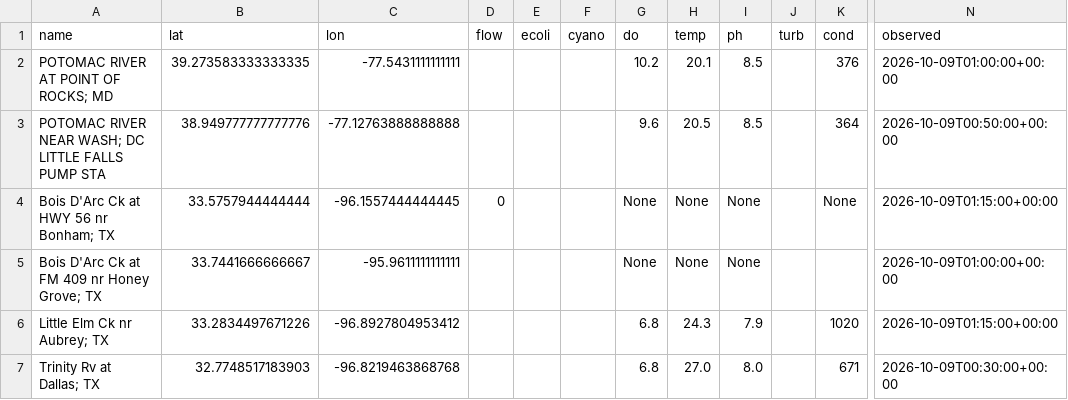
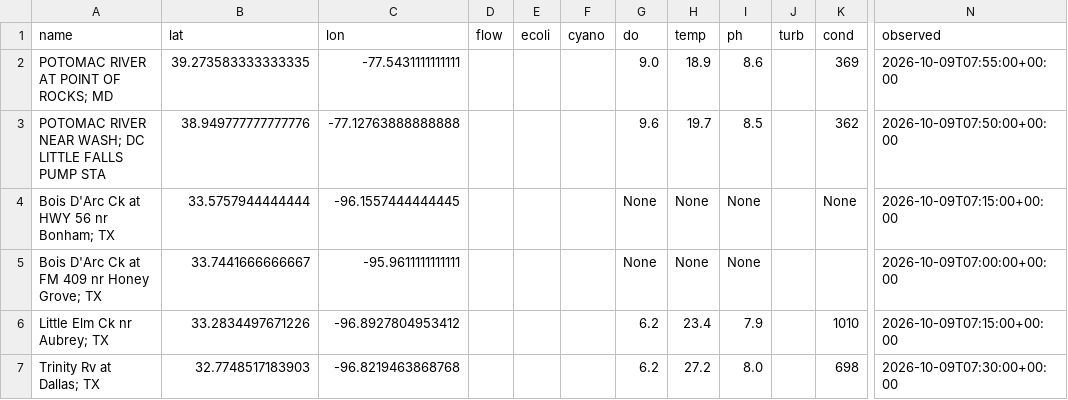
Before and after one commit to ltubati29/Watershed_Ledger, a CSV file: live/readings.csv, drawn as a sheet; only a part is shown, gaps mark what is left out; the diff names each change by its address in the sheet, - before the commit and + after, or states it on an @@ line.

```diff
--- a/live/readings.csv
+++ b/live/readings.csv
-G2 (do): 10.2
+G2 (do): 9.0
-H2 (temp): 20.1
+H2 (temp): 18.9
-I2 (ph): 8.5
+I2 (ph): 8.6
-K2 (cond): 376
+K2 (cond): 369
-N2 (observed): 2026-10-09T01:00:00+00:00
+N2 (observed): 2026-10-09T07:55:00+00:00
-H3 (temp): 20.5
+H3 (temp): 19.7
-K3 (cond): 364
+K3 (cond): 362
-N3 (observed): 2026-10-09T00:50:00+00:00
+N3 (observed): 2026-10-09T07:50:00+00:00
-D4 (flow): 0
+D4 (flow): (empty)
-N4 (observed): 2026-10-09T01:15:00+00:00
+N4 (observed): 2026-10-09T07:15:00+00:00
-N5 (observed): 2026-10-09T01:00:00+00:00
+N5 (observed): 2026-10-09T07:00:00+00:00
-G6:G7 (do): 6.8
+G6:G7 (do): 6.2
-H6 (temp): 24.3
+H6 (temp): 23.4
-K6 (cond): 1020
+K6 (cond): 1010
-N6 (observed): 2026-10-09T01:15:00+00:00
+N6 (observed): 2026-10-09T07:15:00+00:00
-H7 (temp): 27.0
+H7 (temp): 27.2
-K7 (cond): 671
+K7 (cond): 698
-N7 (observed): 2026-10-09T00:30:00+00:00
+N7 (observed): 2026-10-09T07:30:00+00:00
```
Also changed, not shown: 2 other files.
